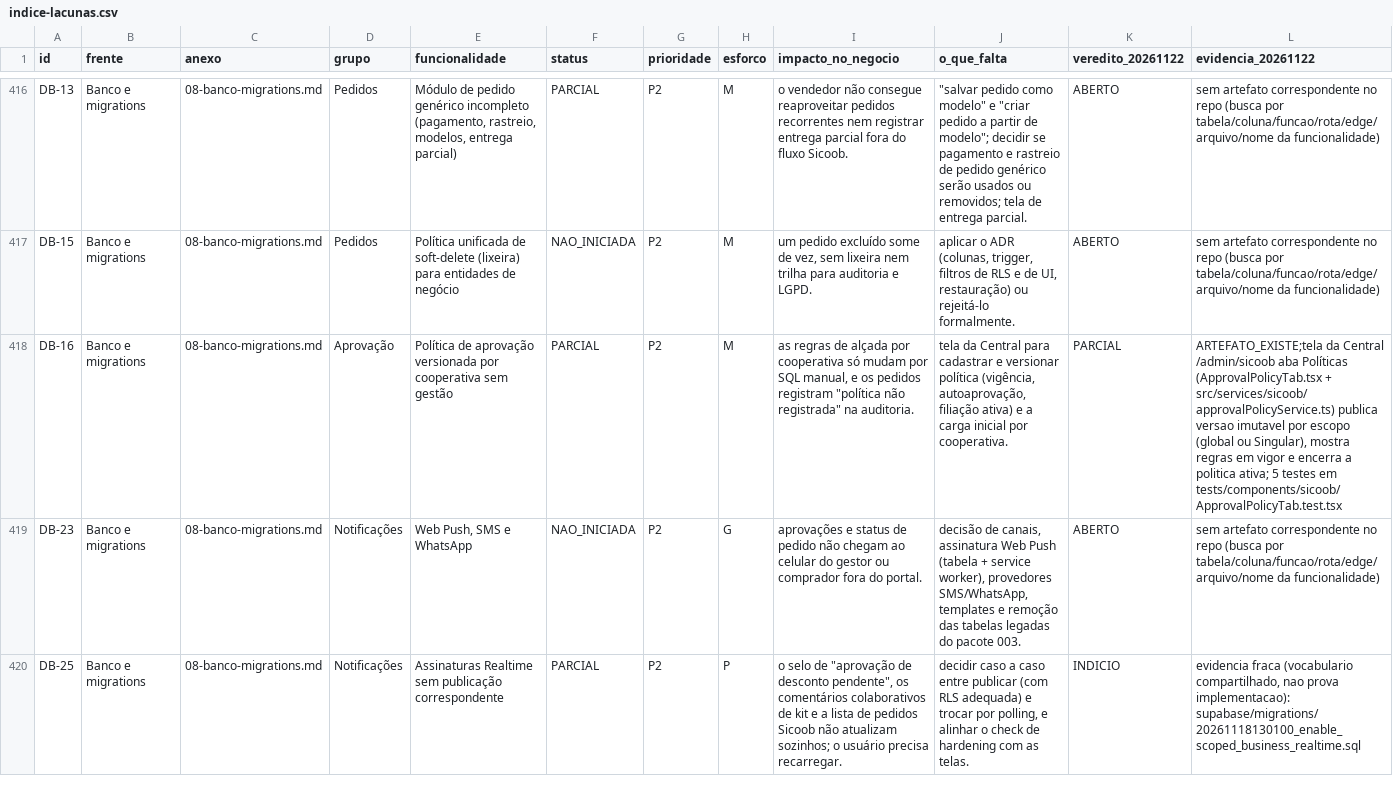
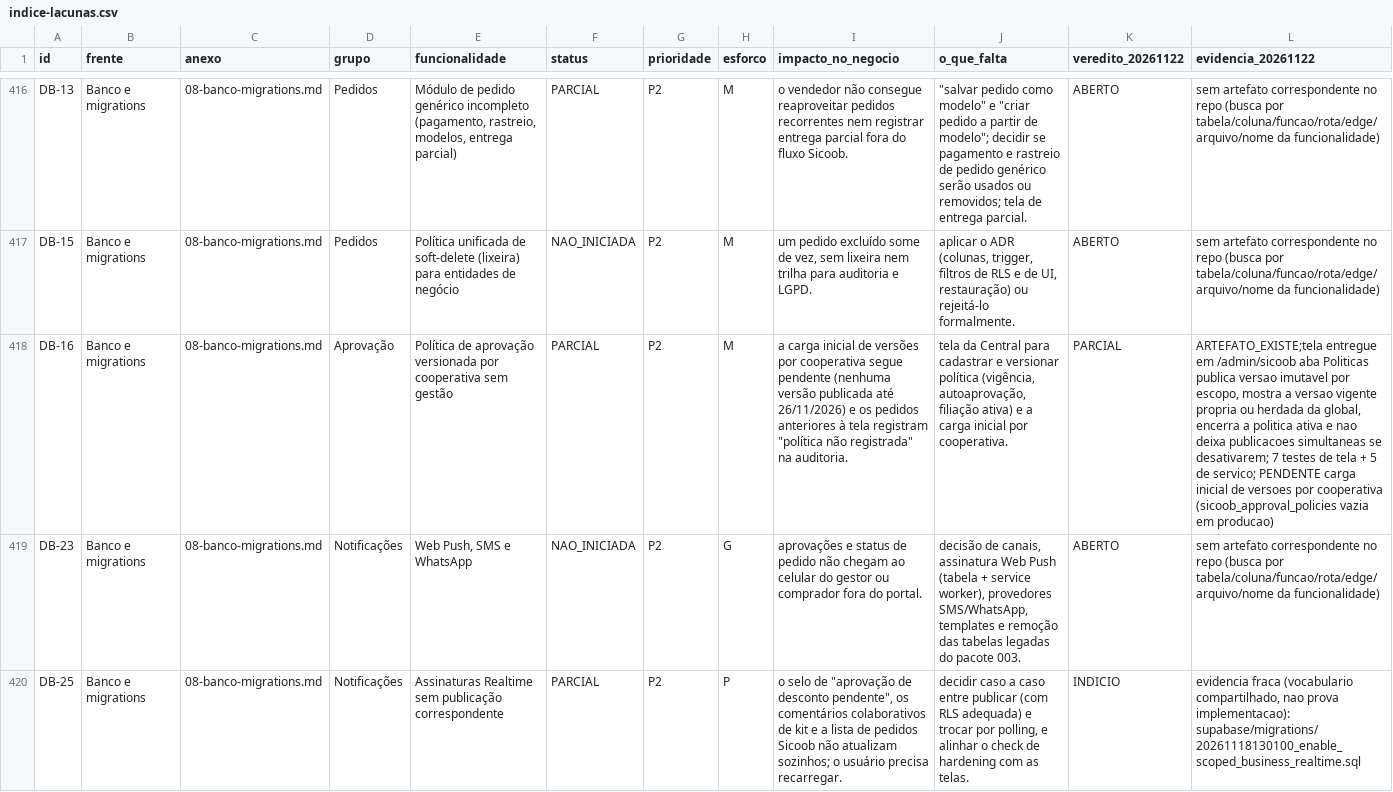
Before and after one commit to adm01-debug/Brindes_Sicoob_V2, a CSV file: docs/execucao/lacunas-funcionalidades-2026-10-11/indice-lacunas.csv, drawn as a sheet; only a part is shown, gaps mark what is left out; the diff names each change by its address in the sheet, - before the commit and + after, or states it on an @@ line.

```diff
--- a/docs/execucao/lacunas-funcionalidades-2026-10-11/indice-lacunas.csv
+++ b/docs/execucao/lacunas-funcionalidades-2026-10-11/indice-lacunas.csv
-I418 (impacto_no_negocio): as regras de alçada por cooperativa só mudam por SQL manual, e os pedidos registram "política…
+I418 (impacto_no_negocio): a carga inicial de versões por cooperativa segue pendente (nenhuma versão publicada até 26/11/2026) e os pedidos anteriores à tela registram "política…
-L418 (evidencia_20261122): ARTEFATO_EXISTE;tela da Central /admin/sicoob aba Políticas (ApprovalPolicyTab.tsx + src/services/sicoob/approvalPolicyService.ts) publica versao imutavel por escopo (global ou Singular), mostra regras em vigor e encerra a politica ativa; 5 testes em tests/components/sicoob/ApprovalPolicyTab.test.tsx
+L418 (evidencia_20261122): ARTEFATO_EXISTE;tela entregue em /admin/sicoob aba Politicas publica versao imutavel por escopo, mostra a versao vigente propria ou herdada da global, encerra a politica ativa e nao deixa publicacoes simultaneas se desativarem; 7 testes de tela + 5 de servico; PENDENTE carga inicial de versoes por cooperativa (sicoob_approval_policies vazia em producao)
```
Also changed, not shown: 4 other files.
